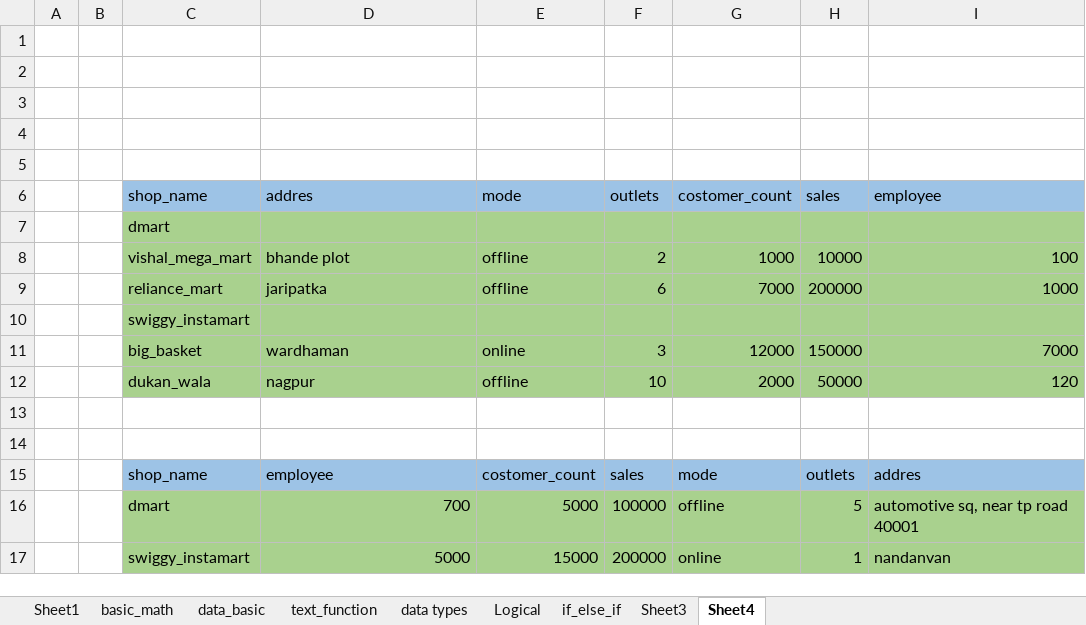
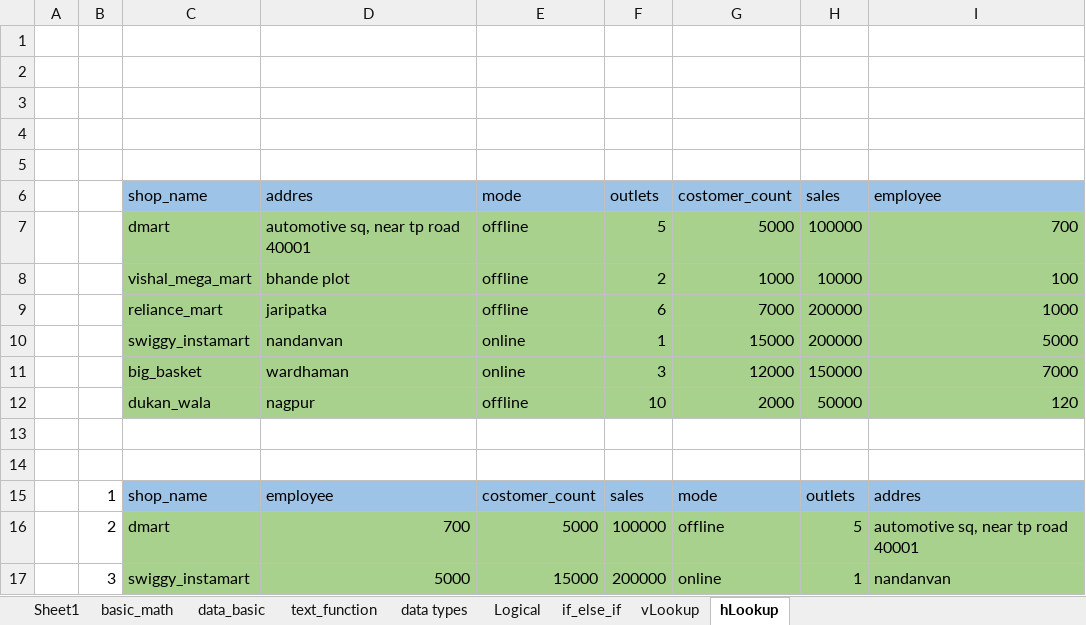
Before and after one commit to shatayuawari-create/dataanalytics_vandhLookup, an Excel workbook: Day 12.xlsx, sheet hLookup, drawn as a sheet; values as stored, in another font and other column widths than the file's, no borders; removed rows and columns are numbered as before the commit, all else as after; the diff names each change by its address in the sheet, - before the commit and + after, or states it on an @@ line.

Commit message:
shatayuawari: hlookup and documented for v and h lookup

```diff
--- a/Day 12.xlsx (sheet hLookup)
+++ b/Day 12.xlsx (sheet hLookup)
-sheet tab: Sheet3
+sheet tab: vLookup
-sheet tab: Sheet4
+sheet tab: hLookup
-row 7:  |  | dmart
+row 7:  |  | dmart | automotive sq, near tp road 40001 | offline | 5 | 5000 | 100000 | 700
-row 10:  |  | swiggy_instamart
+row 10:  |  | swiggy_instamart | nandanvan | online | 1 | 15000 | 200000 | 5000
-B15: (empty)
+B15: 1
-B16: (empty)
+B16: 2
-B17: (empty)
+B17: 3
```
Also changed, not shown: 1 other file.
